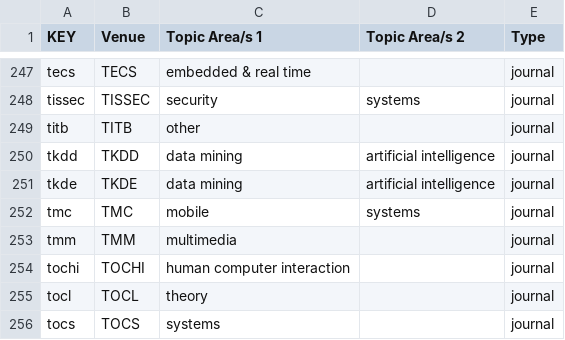
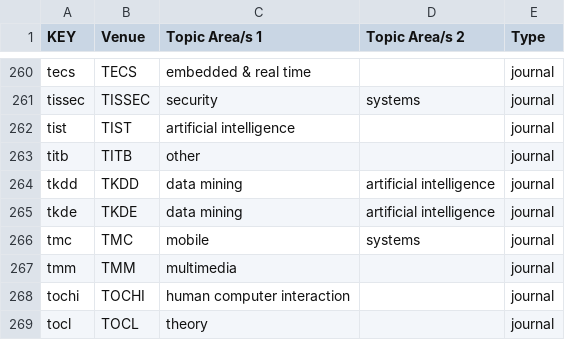
Before and after one commit to csmetrics/csmetrics.net, a CSV file: app/data/venue_category.csv, drawn as a sheet; only a part is shown, gaps mark what is left out; the shorter side is filled out with more unchanged rows; the diff covers the shown part only.

```diff
--- a/app/data/venue_category.csv
+++ b/app/data/venue_category.csv
@@ -248,2 +261,3 @@ tecs,TECS,embedded & real time,,journal
 tissec,TISSEC,security,systems,journal
+tist,TIST,artificial intelligence,,journal
 titb,TITB,other,,journal
```
Also changed, not shown: 13 added rows elsewhere in this file.
